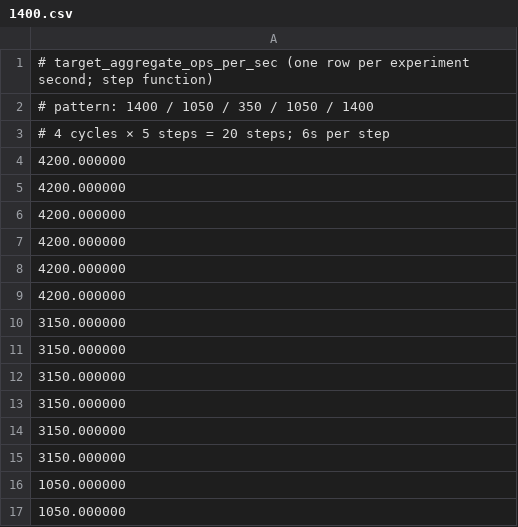
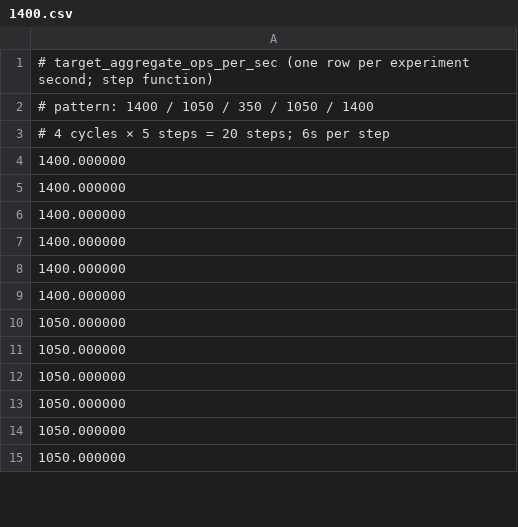
Before and after one commit to krisub/cache_ext, a CSV file: eviction_evo/schedules/1400.csv, drawn as a sheet; only a part is shown; the shorter side is filled out with more unchanged rows; the diff covers the shown part only.

```diff
--- a/eviction_evo/schedules/1400.csv
+++ b/eviction_evo/schedules/1400.csv
@@ -3,14 +3,8 @@
 # 4 cycles × 5 steps = 20 steps; 6s per step
-4200.000000
-4200.000000
-4200.000000
-4200.000000
-4200.000000
-4200.000000
-3150.000000
-3150.000000
-3150.000000
-3150.000000
-3150.000000
-3150.000000
+1400.000000
+1400.000000
+1400.000000
+1400.000000
+1400.000000
+1400.000000
 1050.000000
```
Also changed, not shown: 54 added rows, 48 removed rows and 36 edited cells elsewhere in this file, eviction_evo/schedules/350.csv, 34 other files.
